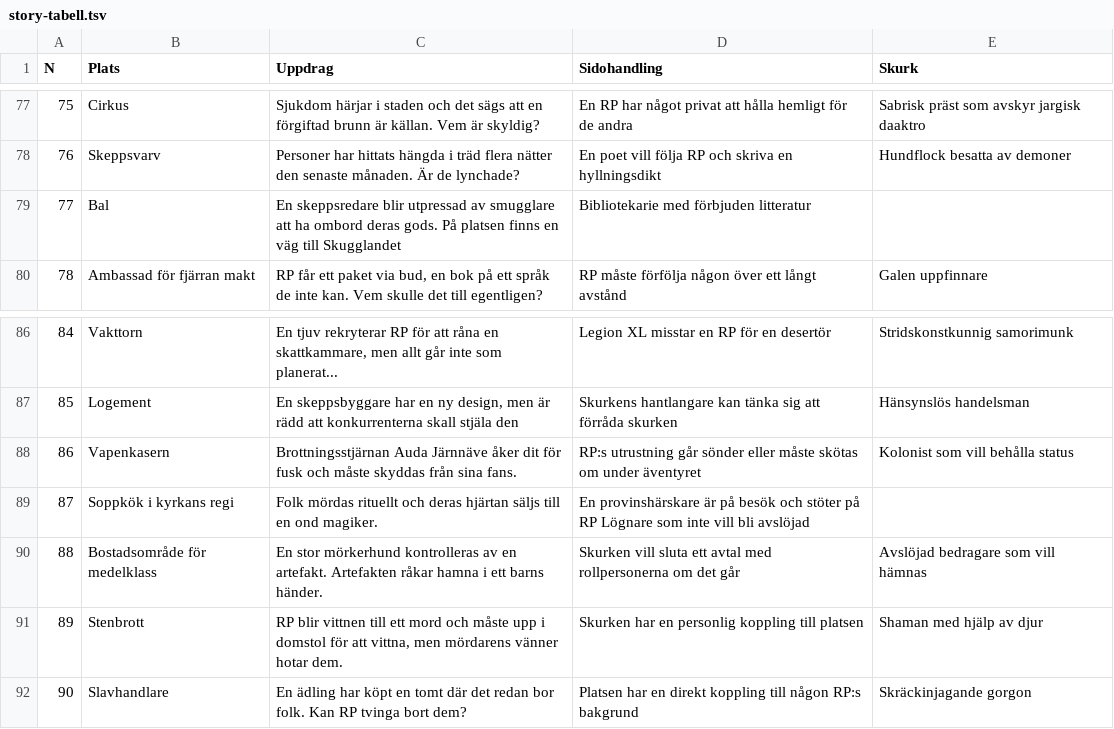
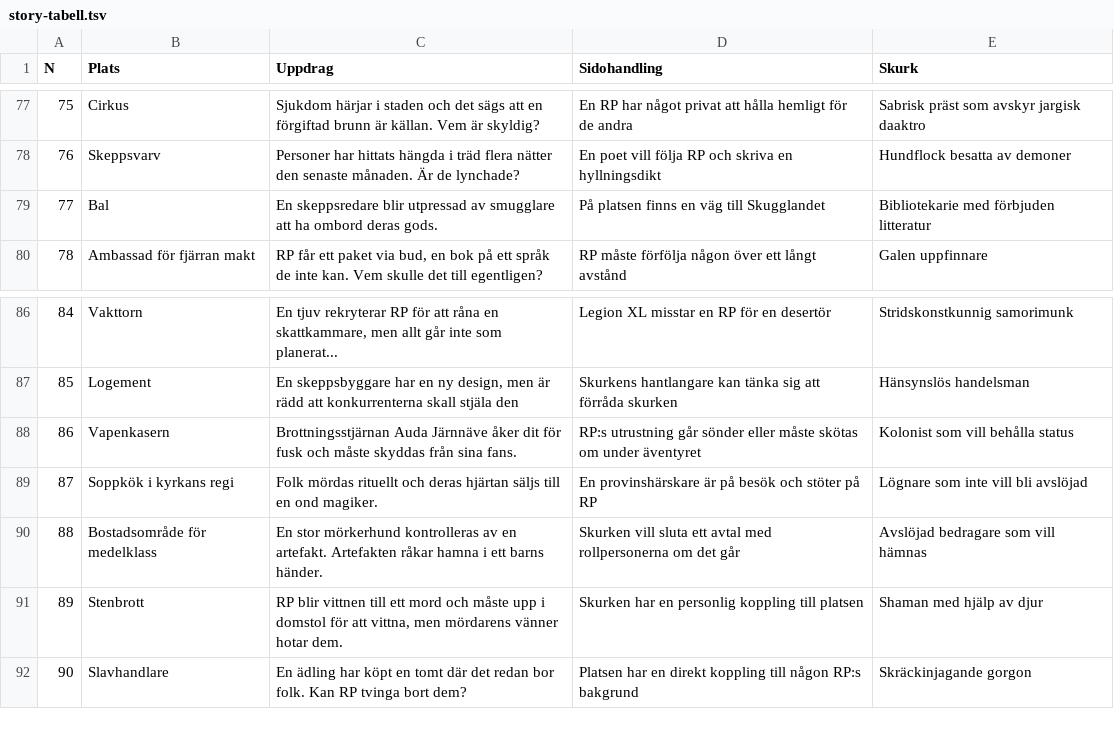
Before and after one commit to roobie/roobie.github.io, a TSV file: notes/story-tabell.tsv, drawn as a sheet; only a part is shown, gaps mark what is left out.

Commit message:
fix

```diff
--- a/notes/story-tabell.tsv
+++ b/notes/story-tabell.tsv
@@ -78,3 +78,3 @@ N	Plats	Uppdrag	Sidohandling	Skurk
 76	Skeppsvarv	Personer har hittats hängda i träd flera nätter den senaste månaden. Är de lynchade?	En poet vill följa RP och skriva en hyllningsdikt	Hundflock besatta av demoner
-77	Bal	En skeppsredare blir utpressad av smugglare att ha ombord deras gods.   På platsen finns en väg till Skugglandet	Bibliotekarie med förbjuden litteratur
+77	Bal	En skeppsredare blir utpressad av smugglare att ha ombord deras gods.	På platsen finns en väg till Skugglandet	Bibliotekarie med förbjuden litteratur
 78	Ambassad för fjärran makt	RP får ett paket via bud, en bok på ett språk de inte kan. Vem skulle det till egentligen?	RP måste förfölja någon över ett långt avstånd	Galen uppfinnare
@@ -88,3 +88,3 @@ N	Plats	Uppdrag	Sidohandling	Skurk
 86	Vapenkasern	Brottningsstjärnan Auda Järnnäve åker dit för fusk och måste skyddas från sina fans.	RP:s utrustning går sönder eller måste skötas om under äventyret	Kolonist som vill behålla status
-87	Soppkök i kyrkans regi	Folk mördas rituellt och deras hjärtan säljs till en ond magiker.	En provinshärskare är på besök och stöter på RP   Lögnare som inte vill bli avslöjad
+87	Soppkök i kyrkans regi	Folk mördas rituellt och deras hjärtan säljs till en ond magiker.	En provinshärskare är på besök och stöter på RP	Lögnare som inte vill bli avslöjad
 88	Bostadsområde för medelklass	En stor mörkerhund kontrolleras av en artefakt. Artefakten råkar hamna i ett barns händer.	Skurken vill sluta ett avtal med rollpersonerna om det går	Avslöjad bedragare som vill hämnas
```
